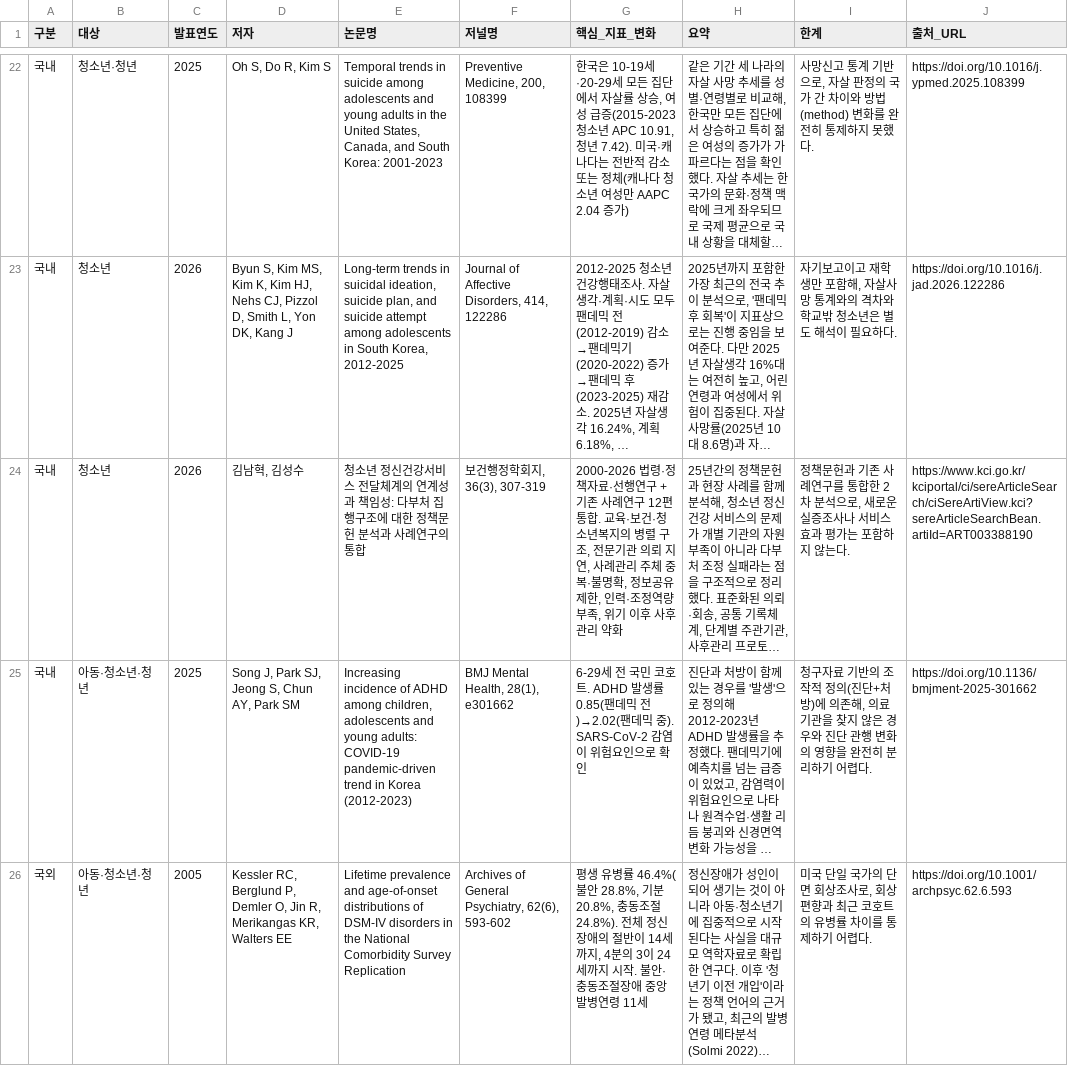
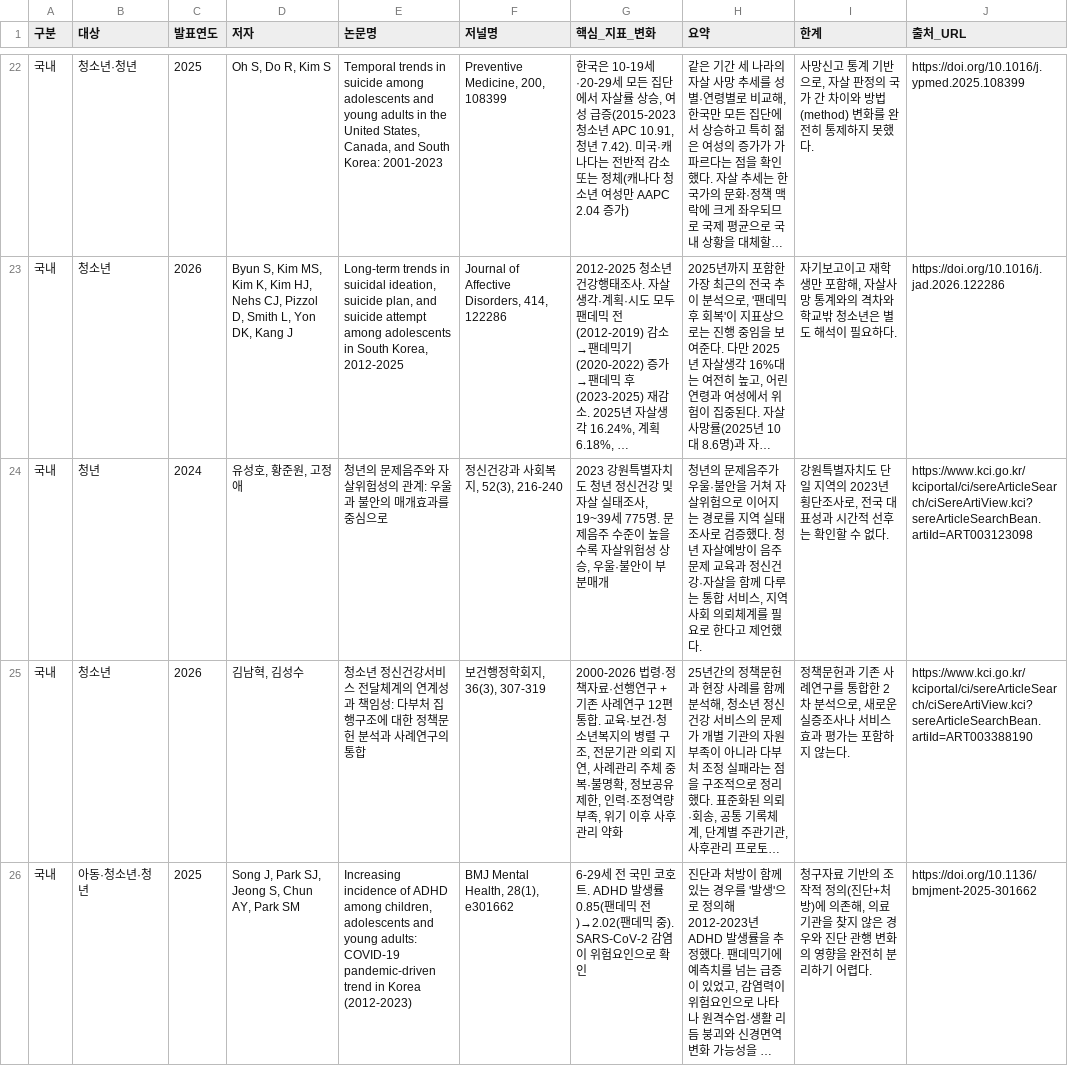
Before and after one commit to hamun94/dreamforten-renewal-preview, a CSV file: reports/mental-health-trends-2000-2026.csv, drawn as a sheet; only a part is shown, gaps mark what is left out; the shorter side is filled out with more unchanged rows; long unchanged cells end in …; the diff covers the shown part only; the diff names each change by its address in the sheet, - before the commit and + after, or states it on an @@ line.

```diff
--- a/reports/mental-health-trends-2000-2026.csv
+++ b/reports/mental-health-trends-2000-2026.csv
+row 24: 국내 | 청년 | 2024 | 유성호, 황준원, 고정애 | 청년의 문제음주와 자살위험성의 관계: 우울과 불안의 매개효과를 중심으로 | 정신건강과 사회복지, 52(3), 216-240 | 2023 강원특별자치도 청년 정신건강 및 자살 실태조사, 19~39세 775명. 문제음주 수준이 높을수록 자살위험성 상승, 우울·불안이 부분매개 | 청년의 문제음주가 우울·불안을 거쳐 자살위험으로 이어지는 경로를 지역 실태조사로 검증했다. 청년 자살예방이 음주문제 교육과 정신건강·자살을 함께 다루는 통합 서비스, 지역사회 의뢰체계를 필요로 한다고 제언했다. | 강원특별자치도 단일 지역의 2023년 횡단조사로, 전국 대표성과 시간적 선후는 확인할 수 없다. | https://www.kci.go.kr/kciportal/ci/sereArticleSearch/ciSereArtiView.kci?sereArticleSearchBean.artiId=ART003123098
```
Also changed, not shown: 1 added row elsewhere in this file, 2 other files.
